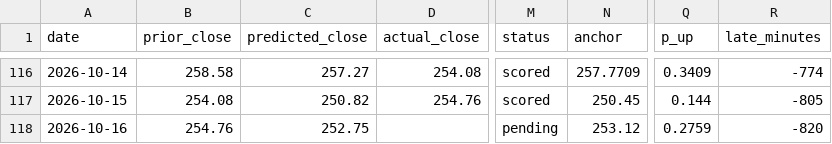
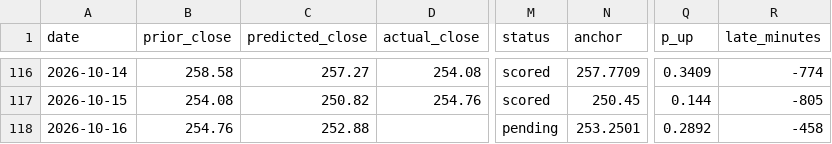
Before and after one commit to fabiopiazza59-hue/agentic-flow-demo, a CSV file: self-improvement_loop/results/results.csv, drawn as a sheet; only a part is shown, gaps mark what is left out; the diff names each change by its address in the sheet, - before the commit and + after, or states it on an @@ line.

```diff
--- a/self-improvement_loop/results/results.csv
+++ b/self-improvement_loop/results/results.csv
-C118 (predicted_close): 252.75
+C118 (predicted_close): 252.88
-N118 (anchor): 253.12
+N118 (anchor): 253.2501
-Q118 (p_up): 0.2759
+Q118 (p_up): 0.2892
-R118 (late_minutes): -820
+R118 (late_minutes): -458
```
Also changed, not shown: 5 other files.
